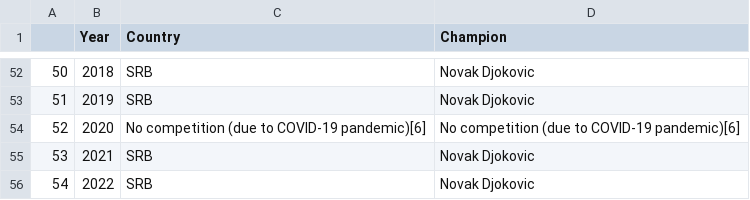
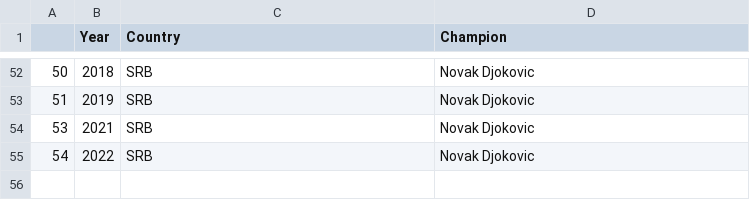
Before and after one commit to tomcaughley/tomcaughley.github.io, a CSV file: Wimbledon Winners.csv, drawn as a sheet; only a part is shown, gaps mark what is left out; the diff names each change by its address in the sheet, - before the commit and + after, or states it on an @@ line.

Commit message:
Add files via upload

```diff
--- a/Wimbledon Winners.csv
+++ b/Wimbledon Winners.csv
-row 54: 52 | 2020 | No competition (due to COVID-19 pandemic)[6] | No competition (due to COVID-19 pandemic)[6]
```
